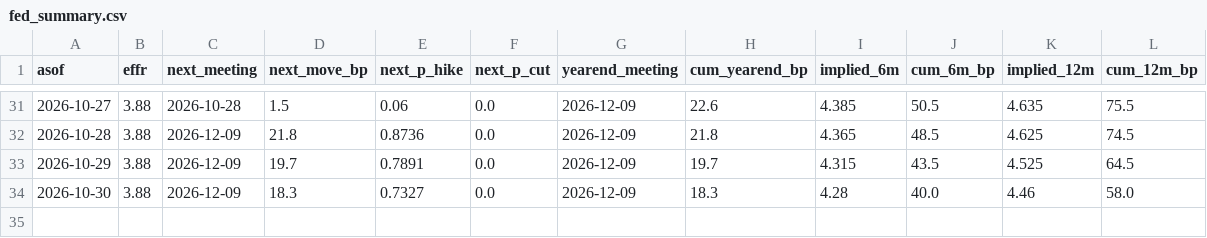
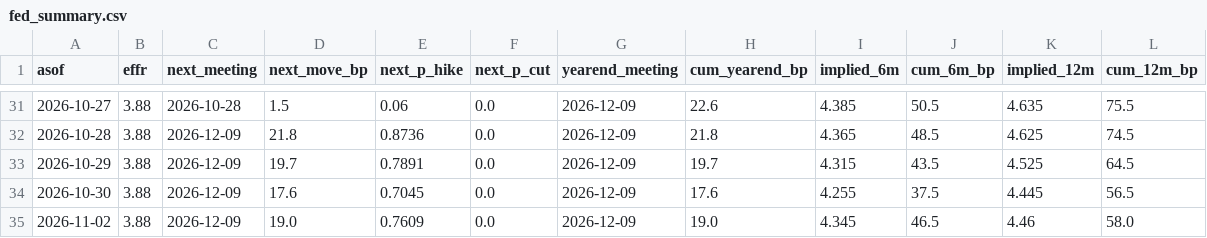
Before and after one commit to henrylin1009/us-rates-monitor, a CSV file: docs/data/fed_summary.csv, drawn as a sheet; only a part is shown, gaps mark what is left out.

```diff
--- a/docs/data/fed_summary.csv
+++ b/docs/data/fed_summary.csv
@@ -33,2 +33,3 @@ asof,effr,next_meeting,next_move_bp,next_p_hike,next_p_cut,yearend_meeting,cum_y
 2026-10-29,3.88,2026-12-09,19.7,0.7891,0.0,2026-12-09,19.7,4.315,43.5,4.525,64.5
-2026-10-30,3.88,2026-12-09,18.3,0.7327,0.0,2026-12-09,18.3,4.28,40.0,4.46,58.0
+2026-10-30,3.88,2026-12-09,17.6,0.7045,0.0,2026-12-09,17.6,4.255,37.5,4.445,56.5
+2026-11-02,3.88,2026-12-09,19.0,0.7609,0.0,2026-12-09,19.0,4.345,46.5,4.46,58.0
```
Also changed, not shown: docs/data/consensus.csv, docs/data/fed_path.csv, 13 other files.
